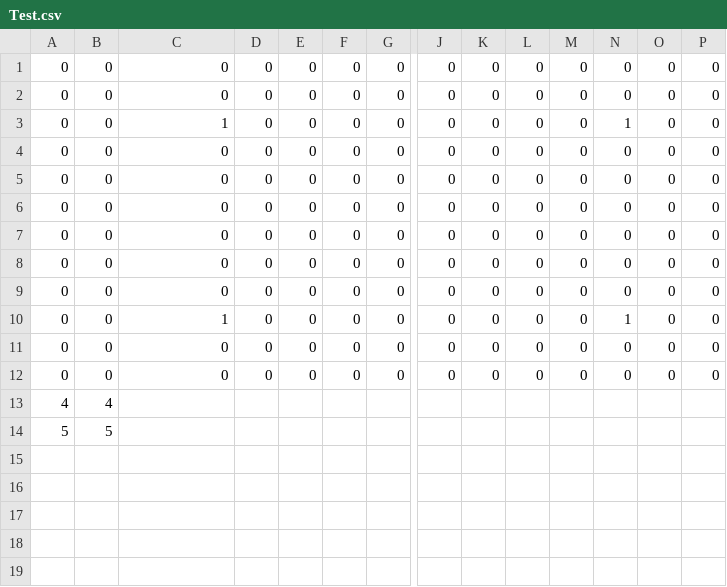
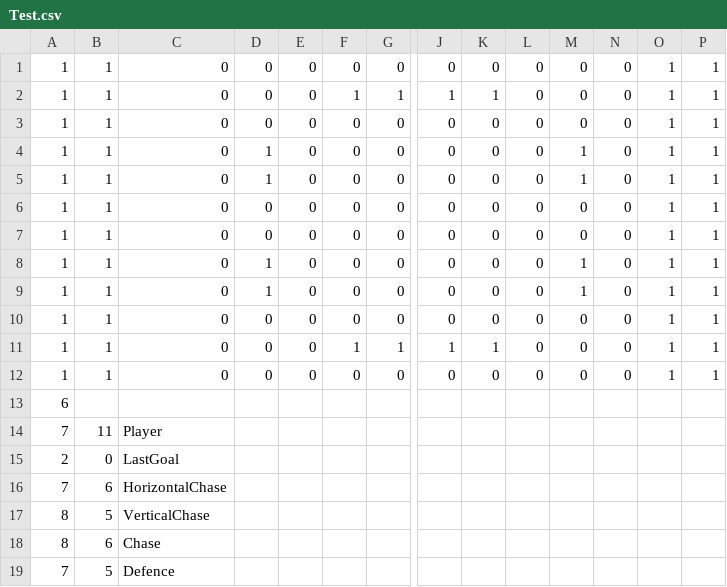
Before and after one commit to mori08/Robot, a CSV file: Robot/Robot/Asset/Data/Game/Test.csv, drawn as a sheet; only a part is shown, gaps mark what is left out; removed rows and columns are numbered as before the commit, all else as after; rows hold the shown columns only; the diff names each change by its address in the sheet, - before the commit and + after, or states it on an @@ line.

```diff
--- a/Robot/Robot/Asset/Data/Game/Test.csv
+++ b/Robot/Robot/Asset/Data/Game/Test.csv
-A1: 0
+A1: 1
-B1: 0
+B1: 1
-O1: 0
+O1: 1
-P1: 0
+P1: 1
+row 2: 1 | 1 | 0 | 0 | 0 | 1 | 1 | 1 | 1 | 0 | 0 | 0 | 1 | 1
-A3: 0
+A3: 1
-B3: 0
+B3: 1
-O3: 0
+O3: 1
-P3: 0
+P3: 1
-row 3: 0 | 0 | 1 | 0 | 0 | 0 | 0 | 0 | 0 | 0 | 0 | 1 | 0 | 0
-A4:A9: 0
+A4:A9: 1
-B4:B9: 0
+B4:B9: 1
-D4:D5: 0
+D4:D5: 1
-M4:M5: 0
+M4:M5: 1
-O4:O9: 0
+O4:O9: 1
-P4:P9: 0
+P4:P9: 1
-D8:D9: 0
+D8:D9: 1
-M8:M9: 0
+M8:M9: 1
-row 10: 0 | 0 | 1 | 0 | 0 | 0 | 0 | 0 | 0 | 0 | 0 | 1 | 0 | 0
-A10: 0
+A10: 1
-B10: 0
+B10: 1
-O10: 0
+O10: 1
-P10: 0
+P10: 1
+row 11: 1 | 1 | 0 | 0 | 0 | 1 | 1 | 1 | 1 | 0 | 0 | 0 | 1 | 1
-A12: 0
+A12: 1
-B12: 0
+B12: 1
-O12: 0
+O12: 1
-P12: 0
+P12: 1
-row 13: 4 | 4
-row 14: 5 | 5
+row 13: 6
+row 14: 7 | 11 | Player
+row 15: 2 | 0 | LastGoal
+row 16: 7 | 6 | HorizontalChase
+row 17: 8 | 5 | VerticalChase
+row 18: 8 | 6 | Chase
+row 19: 7 | 5 | Defence
```
Also changed, not shown: Robot/Robot/Asset/Data/Game/Stage2.csv, Robot/Robot/Asset/Data/Game/Stage7.csv, 18 other files.
